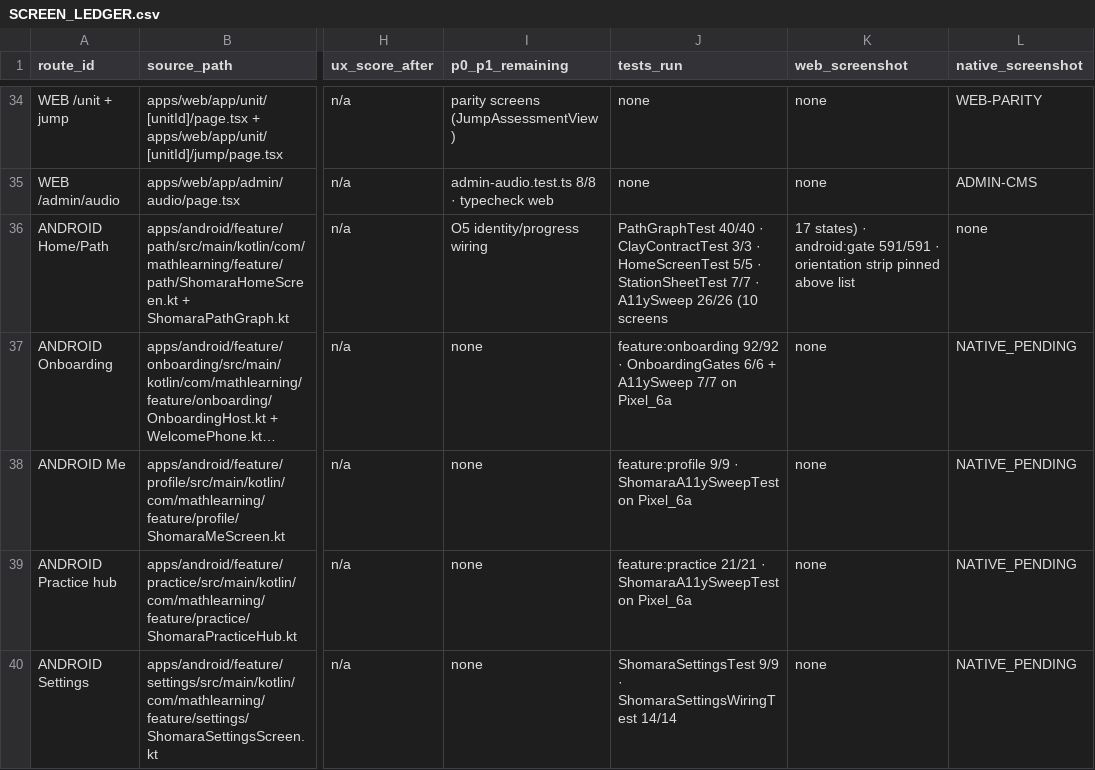
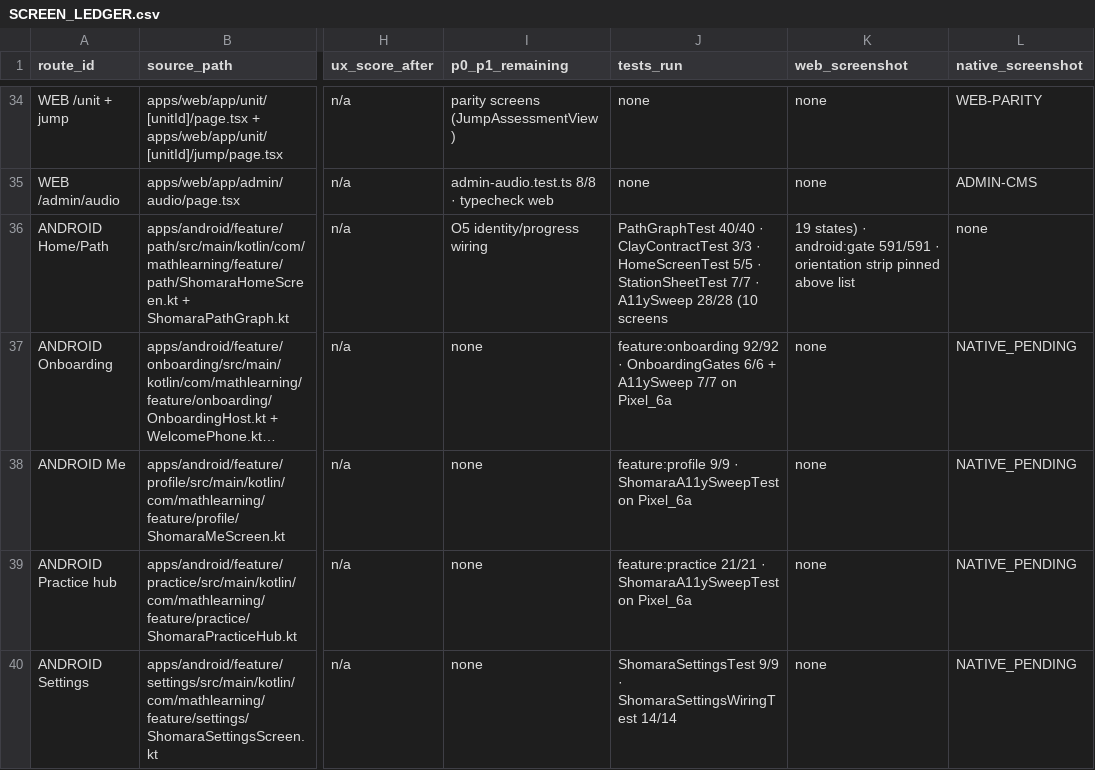
Before and after one commit to MehdiGhouryani/SHOMARA, a CSV file: design/playbook/quality/SCREEN_LEDGER.csv, drawn as a sheet; only a part is shown, gaps mark what is left out; long unchanged cells end in …; the diff names each change by its address in the sheet, - before the commit and + after, or states it on an @@ line.

Commit message:
refactor(path,settings)+test(a11y): canonical sheet/settings copy and two sheet states
1. The station-start sheet — the single door from the path into a lesson — carried
   fourteen inline Persian literals: the per-state CTA labels, the metadata line,
   the locked explanation, the jump-sheet title, four banners, «بستن», «پرش» and
   the selected suffix. They moved to ShomaraStationStartStrings with the text
   unchanged; the metadata line and jump title became functions so Persian digits
   arrive already converted. ShomaraStationStartTest and the rest of the path
   module's JVM tests still pass.

2. The last five inline literals on the settings screen (the «انتخاب‌شده» suffix
   and «روشن»/«خاموش» in both stateDescription and the visible label) joined the
   existing ShomaraSettingsStrings constants, also text-identical.

3. The sweep gained two station-sheet states that a child meets constantly:
   Locked — whose only control is «متوجه شدم», so an unnamed or undersized
   control there would trap them — and Offline. Both assert their canonical copy
   first, then measure. The sweep is now 28 cases.

Measured effect of this round's extraction: the inline-literal audit fell from
246 to 217 (build-reports/audit/inline_persian_audit.py). Remaining density:
LessonContentWiring (24, debug-only), ShomaraCatalog (21), ParentBoundary (14),
ShomaraFeedback (13), LaunchGate (12), LessonStageChrome (10) — the last two of
which may legitimately be canonical string builders and need a read, not a move.

Evidence:
- ShomaraA11ySweepTest 28/28 on Pixel_6a.
- feature:path and feature:settings JVM tests pass with the extracted strings.
- npm run android:gate = exit 0 (ANDROID_BUILD: PASS), 81 suites / 591 JVM
  tests / 0 failures; app-debug.apk SHA-256
  020fe6d5afedba2fb23a7c66d789a5b5b831352548fdf9af1abbf8da56907d7b.

Docs: WORKLOG DT-25, START_HERE snapshot, roadmap evidence on N05-03 and N05-05,
ledger cites the 28/28 sweep. No verifier, threshold or golden weakened; O5
remains open.

```diff
--- a/design/playbook/quality/SCREEN_LEDGER.csv
+++ b/design/playbook/quality/SCREEN_LEDGER.csv
-J36 (tests_run): …· A11ySweep 26/26 (10 screens
+J36 (tests_run): …· A11ySweep 28/28 (10 screens
-K36 (web_screenshot): 17 states) ·…
+K36 (web_screenshot): 19 states) ·…
```
Also changed, not shown: 6 other files.
